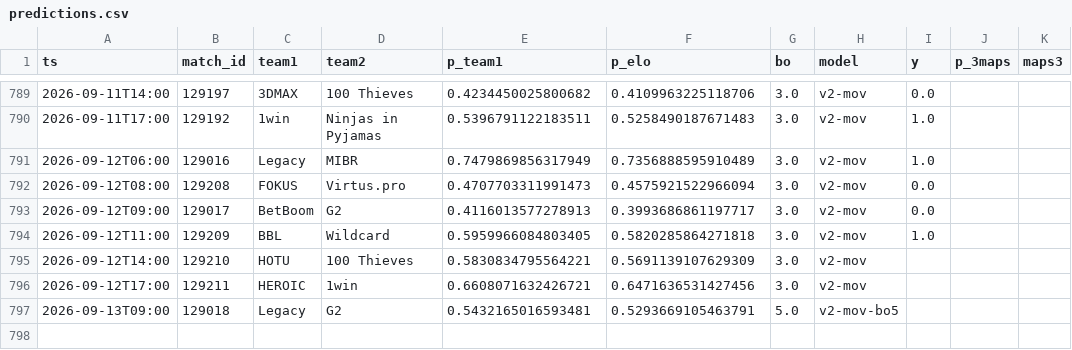
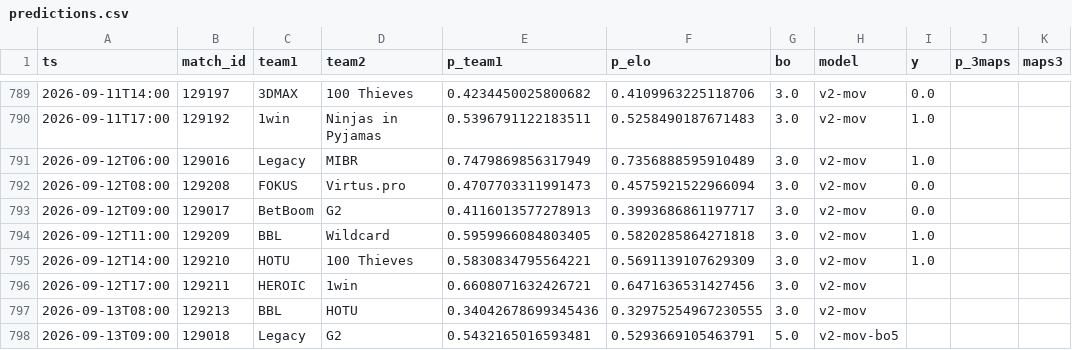
Before and after one commit to azcal/mbm-cs2, a CSV file: logs/predictions.csv, drawn as a sheet; only a part is shown, gaps mark what is left out.

```diff
--- a/logs/predictions.csv
+++ b/logs/predictions.csv
@@ -794,4 +794,5 @@ ts,match_id,team1,team2,p_team1,p_elo,bo,model,y,p_3maps,maps3
 2026-09-12T11:00,129209,BBL,Wildcard,0.5959966084803405,0.5820285864271818,3.0,v2-mov,1.0,,
-2026-09-12T14:00,129210,HOTU,100 Thieves,0.5830834795564221,0.5691139107629309,3.0,v2-mov,,,
+2026-09-12T14:00,129210,HOTU,100 Thieves,0.5830834795564221,0.5691139107629309,3.0,v2-mov,1.0,,
 2026-09-12T17:00,129211,HEROIC,1win,0.6608071632426721,0.6471636531427456,3.0,v2-mov,,,
+2026-09-13T08:00,129213,BBL,HOTU,0.34042678699345436,0.32975254967230555,3.0,v2-mov,,,
 2026-09-13T09:00,129018,Legacy,G2,0.5432165016593481,0.5293669105463791,5.0,v2-mov-bo5,,,
```
Also changed, not shown: data/matches.csv, logs/graded.csv, 3 other files.
